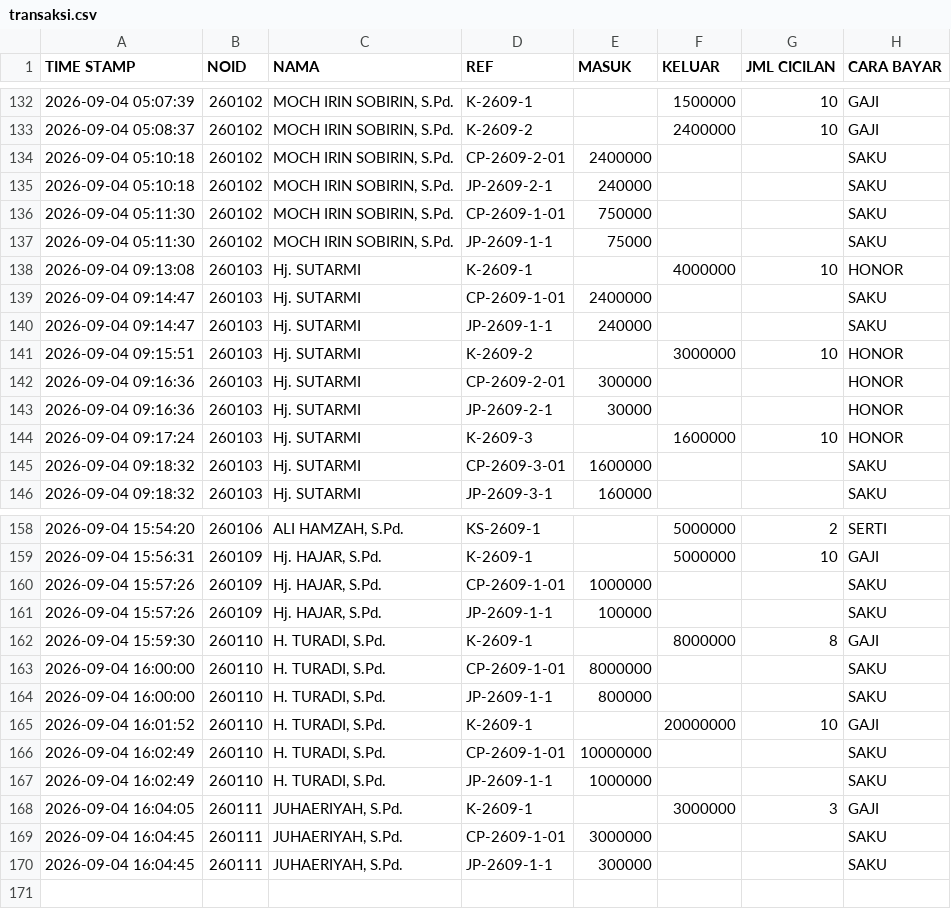
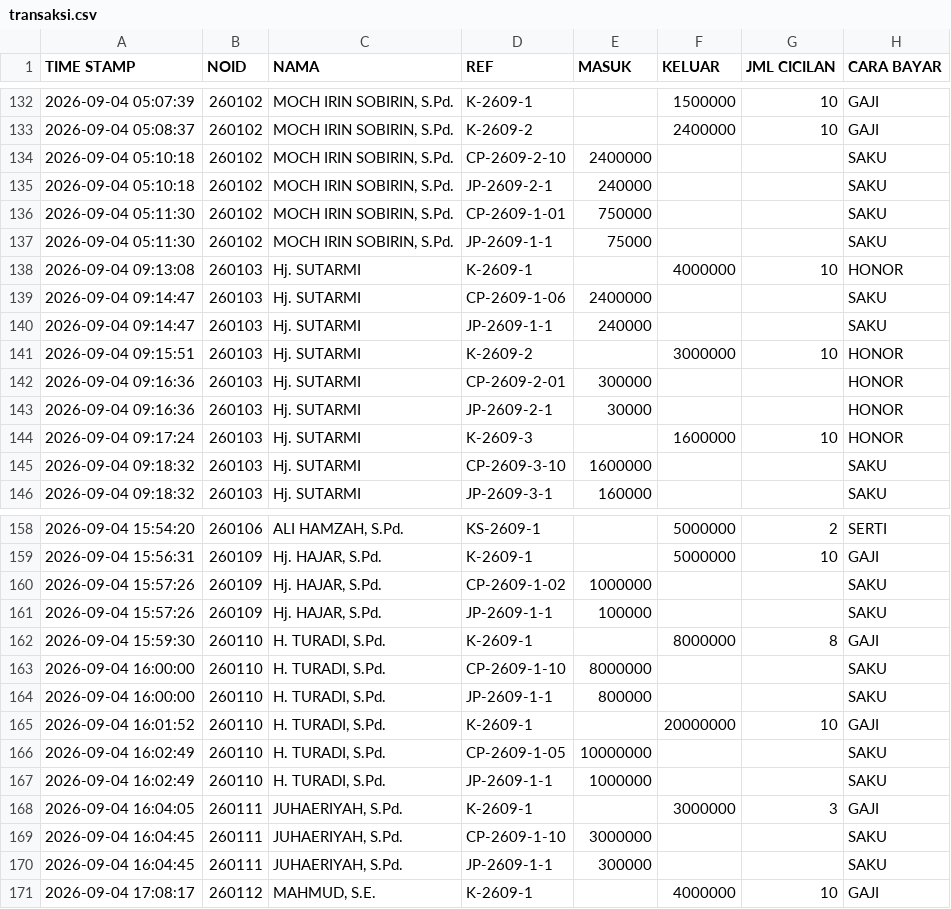
Before and after one commit to nexalone/KGP, a CSV file: data/transaksi.csv, drawn as a sheet; only a part is shown, gaps mark what is left out; the diff covers the shown part only.

Commit message:
Update transaksi.csv - 2026-09-04T10:08:19.206Z

```diff
--- a/data/transaksi.csv
+++ b/data/transaksi.csv
@@ -133,3 +133,3 @@ TIME STAMP,NOID,NAMA,REF,MASUK,KELUAR,JML CICILAN,CARA BAYAR
 2026-09-04 05:08:37,260102,"MOCH IRIN SOBIRIN, S.Pd.",K-2609-2,,2400000,10,GAJI
-2026-09-04 05:10:18,260102,"MOCH IRIN SOBIRIN, S.Pd.",CP-2609-2-01,2400000,,,SAKU
+2026-09-04 05:10:18,260102,"MOCH IRIN SOBIRIN, S.Pd.",CP-2609-2-10,2400000,,,SAKU
 2026-09-04 05:10:18,260102,"MOCH IRIN SOBIRIN, S.Pd.",JP-2609-2-1,240000,,,SAKU
@@ -138,3 +138,3 @@ TIME STAMP,NOID,NAMA,REF,MASUK,KELUAR,JML CICILAN,CARA BAYAR
 2026-09-04 09:13:08,260103,Hj. SUTARMI,K-2609-1,,4000000,10,HONOR
-2026-09-04 09:14:47,260103,Hj. SUTARMI,CP-2609-1-01,2400000,,,SAKU
+2026-09-04 09:14:47,260103,Hj. SUTARMI,CP-2609-1-06,2400000,,,SAKU
 2026-09-04 09:14:47,260103,Hj. SUTARMI,JP-2609-1-1,240000,,,SAKU
@@ -144,3 +144,3 @@ TIME STAMP,NOID,NAMA,REF,MASUK,KELUAR,JML CICILAN,CARA BAYAR
 2026-09-04 09:17:24,260103,Hj. SUTARMI,K-2609-3,,1600000,10,HONOR
-2026-09-04 09:18:32,260103,Hj. SUTARMI,CP-2609-3-01,1600000,,,SAKU
+2026-09-04 09:18:32,260103,Hj. SUTARMI,CP-2609-3-10,1600000,,,SAKU
 2026-09-04 09:18:32,260103,Hj. SUTARMI,JP-2609-3-1,160000,,,SAKU
@@ -159,12 +159,13 @@ TIME STAMP,NOID,NAMA,REF,MASUK,KELUAR,JML CICILAN,CARA BAYAR
 2026-09-04 15:56:31,260109,"Hj. HAJAR, S.Pd.",K-2609-1,,5000000,10,GAJI
-2026-09-04 15:57:26,260109,"Hj. HAJAR, S.Pd.",CP-2609-1-01,1000000,,,SAKU
+2026-09-04 15:57:26,260109,"Hj. HAJAR, S.Pd.",CP-2609-1-02,1000000,,,SAKU
 2026-09-04 15:57:26,260109,"Hj. HAJAR, S.Pd.",JP-2609-1-1,100000,,,SAKU
 2026-09-04 15:59:30,260110,"H. TURADI, S.Pd.",K-2609-1,,8000000,8,GAJI
-2026-09-04 16:00:00,260110,"H. TURADI, S.Pd.",CP-2609-1-01,8000000,,,SAKU
+2026-09-04 16:00:00,260110,"H. TURADI, S.Pd.",CP-2609-1-10,8000000,,,SAKU
 2026-09-04 16:00:00,260110,"H. TURADI, S.Pd.",JP-2609-1-1,800000,,,SAKU
 2026-09-04 16:01:52,260110,"H. TURADI, S.Pd.",K-2609-1,,20000000,10,GAJI
-2026-09-04 16:02:49,260110,"H. TURADI, S.Pd.",CP-2609-1-01,10000000,,,SAKU
+2026-09-04 16:02:49,260110,"H. TURADI, S.Pd.",CP-2609-1-05,10000000,,,SAKU
 2026-09-04 16:02:49,260110,"H. TURADI, S.Pd.",JP-2609-1-1,1000000,,,SAKU
 2026-09-04 16:04:05,260111,"JUHAERIYAH, S.Pd.",K-2609-1,,3000000,3,GAJI
-2026-09-04 16:04:45,260111,"JUHAERIYAH, S.Pd.",CP-2609-1-01,3000000,,,SAKU
+2026-09-04 16:04:45,260111,"JUHAERIYAH, S.Pd.",CP-2609-1-10,3000000,,,SAKU
 2026-09-04 16:04:45,260111,"JUHAERIYAH, S.Pd.",JP-2609-1-1,300000,,,SAKU
+2026-09-04 17:08:17,260112,"MAHMUD, S.E.",K-2609-1,,4000000,10,GAJI
```
Also changed, not shown: 1 edited cell elsewhere in this file.
